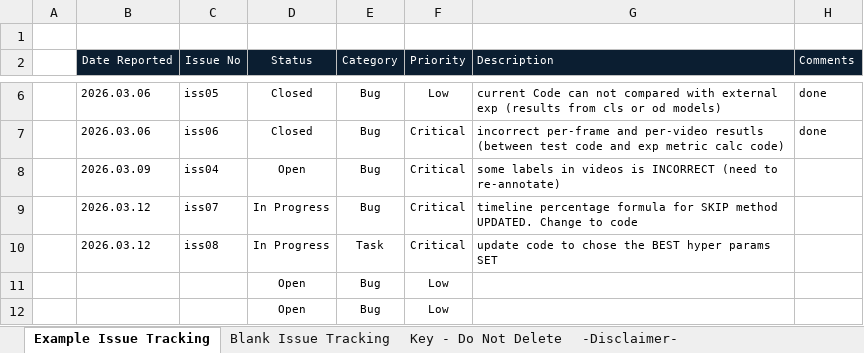
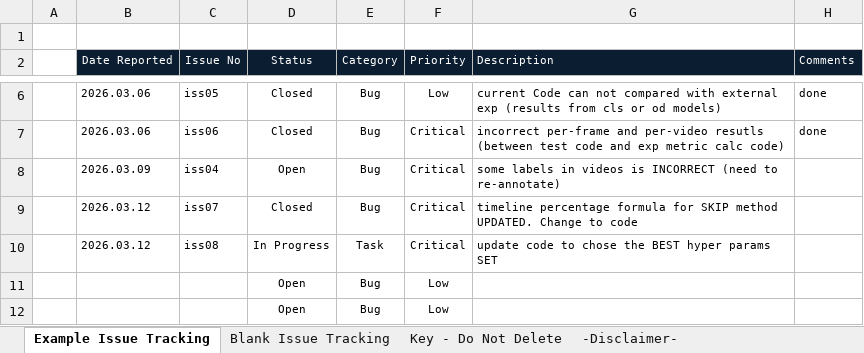
Before and after one commit to hahv/paper2_main, an Excel workbook: docs/_issue_track.xlsx, sheet Example Issue Tracking, drawn as a sheet; only a part is shown, gaps mark what is left out; values as stored, in another font and other column widths than the file's, no borders; conditional formats not drawn; the diff names each change by its address in the sheet, - before the commit and + after, or states it on an @@ line.

```diff
--- a/docs/_issue_track.xlsx (sheet Example Issue Tracking)
+++ b/docs/_issue_track.xlsx (sheet Example Issue Tracking)
-D9 (Status): In Progress
+D9 (Status): Closed
```
Also changed, not shown: 10 other files.
